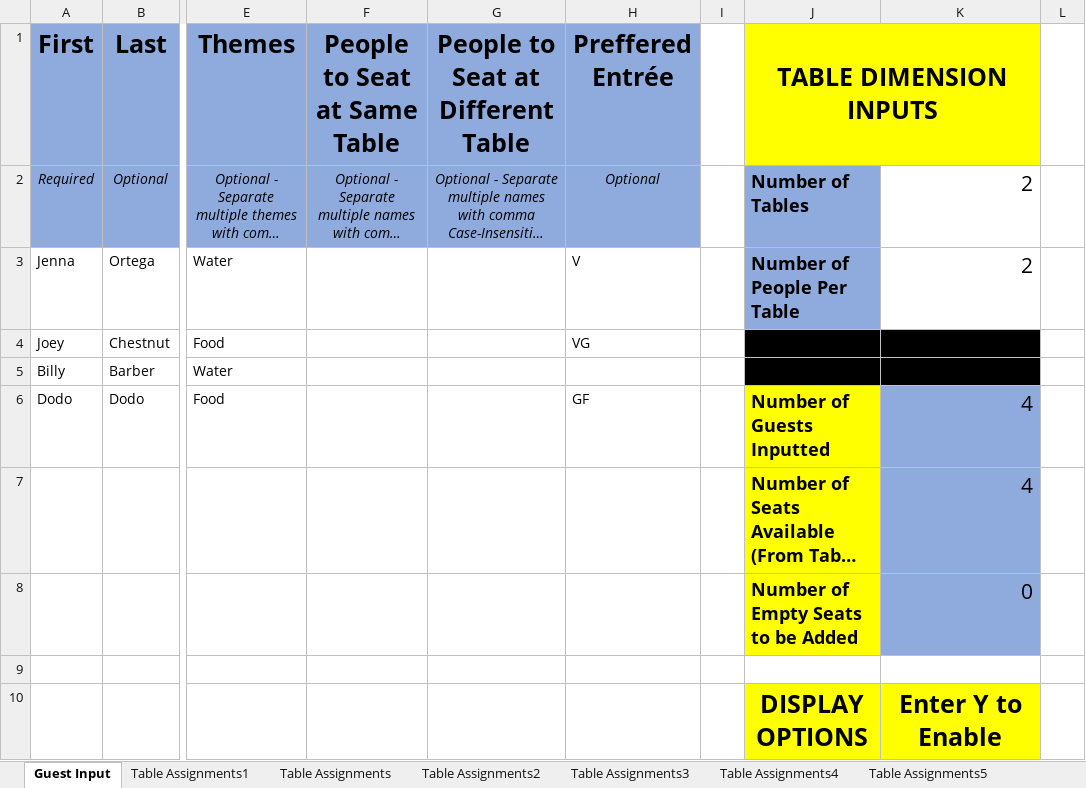
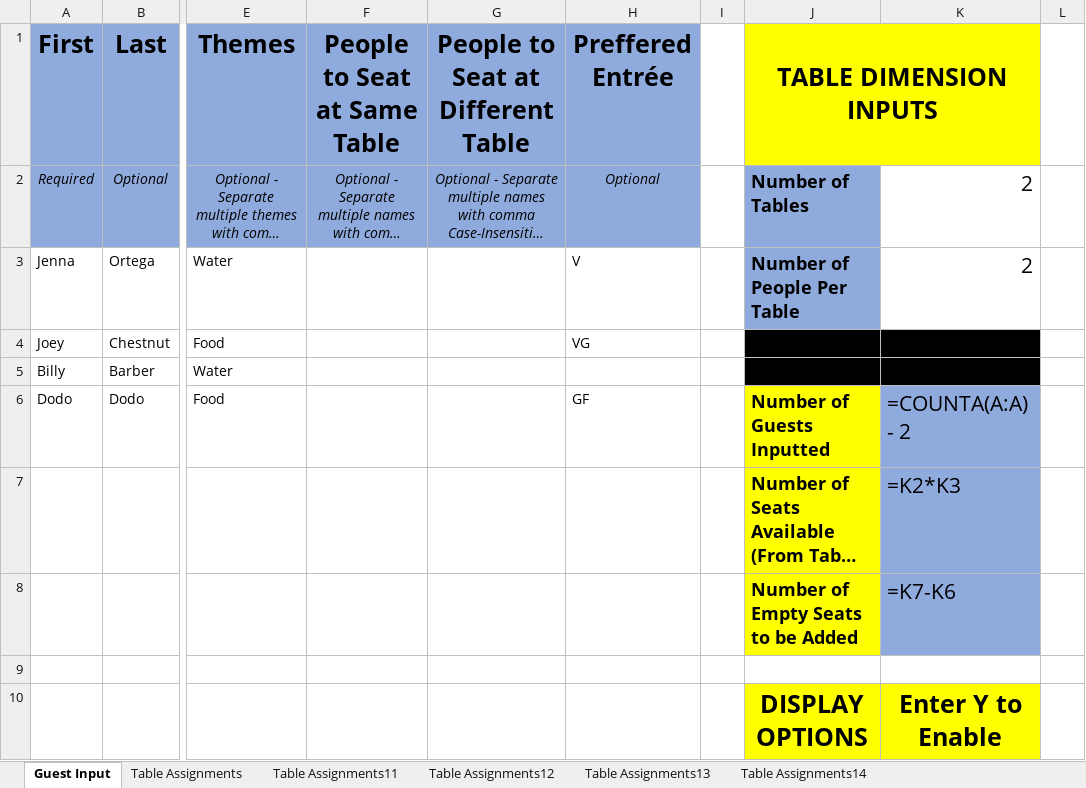
Before and after one commit to roho1445/Seating-Chart-App, an Excel workbook: Seating_Chart_App.xlsm, sheet Guest Input, drawn as a sheet; only a part is shown, gaps mark what is left out; long unchanged cells end in …; values as stored, in another font and other column widths than the file's, no borders; formulas without a stored value are shown as written; charts and pictures not drawn; the diff names each change by its address in the sheet, - before the commit and + after, or states it on an @@ line.

```diff
--- a/Seating_Chart_App.xlsm (sheet Guest Input)
+++ b/Seating_Chart_App.xlsm (sheet Guest Input)
-sheet tab: Table Assignments2
+sheet tab: Table Assignments12
-sheet tab: Table Assignments3
+sheet tab: Table Assignments13
-sheet tab: Table Assignments4
+sheet tab: Table Assignments14
-sheet tab: Table Assignments1
-sheet tab: Table Assignments5
-K6: 4
+K6: =COUNTA(A:A) - 2
-K7: 4
+K7: =K2*K3
-K8: 0
+K8: =K7-K6
```
Also changed, not shown: other sheet tabs, charts or pictures, 10 other files.
